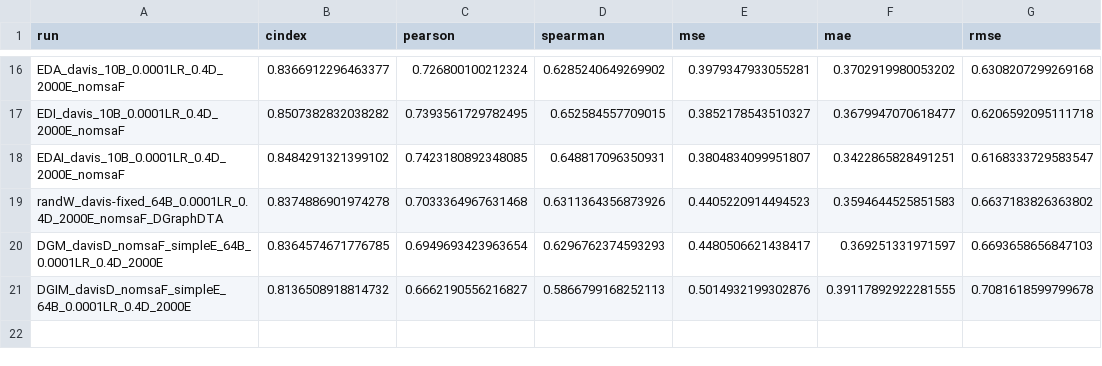
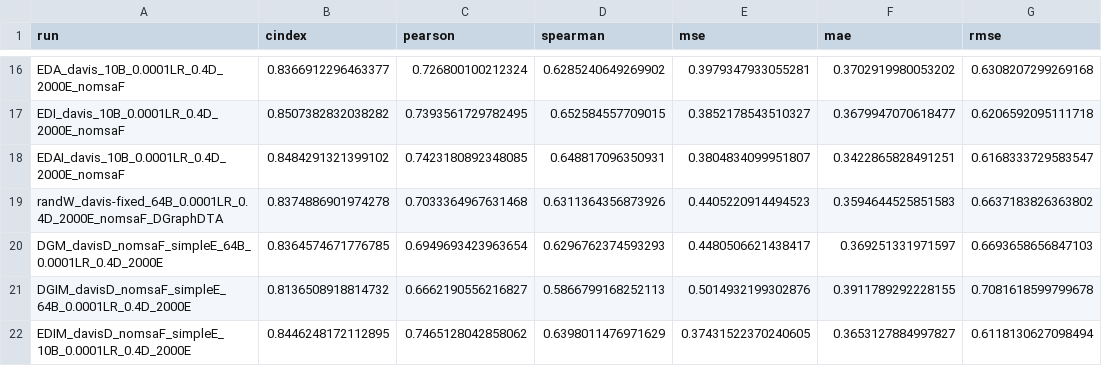
Before and after one commit to jyaacoub/MutDTA, a CSV file: results/model_media/model_stats.csv, drawn as a sheet; only a part is shown, gaps mark what is left out.

Commit message:
test(results): +EDI model with simple weights
Slight improvement over binary weights but not significant.

```diff
--- a/results/model_media/model_stats.csv
+++ b/results/model_media/model_stats.csv
@@ -20,2 +20,3 @@ randW_davis-fixed_64B_0.0001LR_0.4D_2000E_nomsaF_DGraphDTA,0.8374886901974278,0.
 DGM_davisD_nomsaF_simpleE_64B_0.0001LR_0.4D_2000E,0.8364574671776785,0.6949693423963654,0.6296762374593293,0.4480506621438417,0.369251331971597,0.6693658656847103
-DGIM_davisD_nomsaF_simpleE_64B_0.0001LR_0.4D_2000E,0.8136508918814732,0.6662190556216827,0.5866799168252113,0.5014932199302876,0.39117892922281555,0.7081618599799678
+DGIM_davisD_nomsaF_simpleE_64B_0.0001LR_0.4D_2000E,0.8136508918814732,0.6662190556216827,0.5866799168252113,0.5014932199302876,0.3911789292228155,0.7081618599799678
+EDIM_davisD_nomsaF_simpleE_10B_0.0001LR_0.4D_2000E,0.8446248172112895,0.7465128042858062,0.6398011476971629,0.37431522370240605,0.3653127884997827,0.6118130627098494
```
Also changed, not shown: 4 other files.
